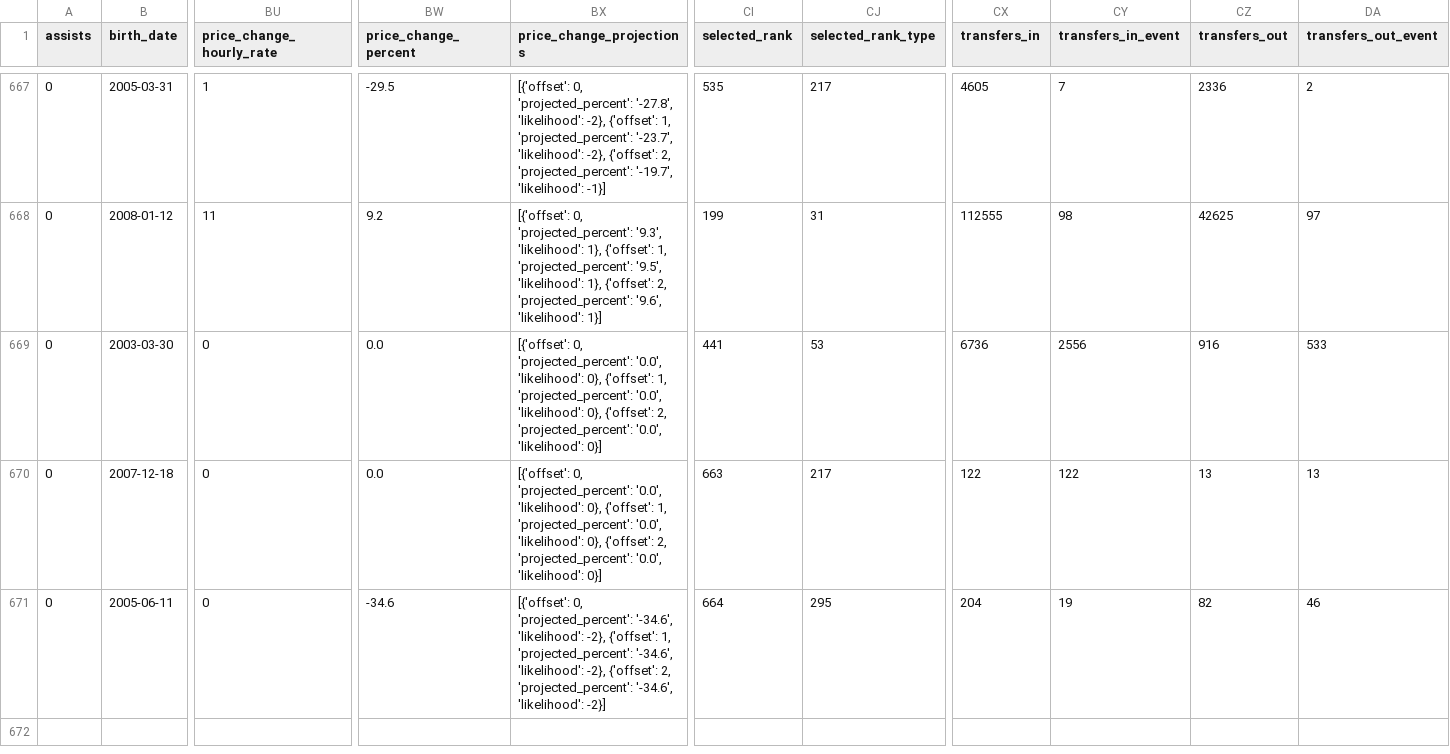
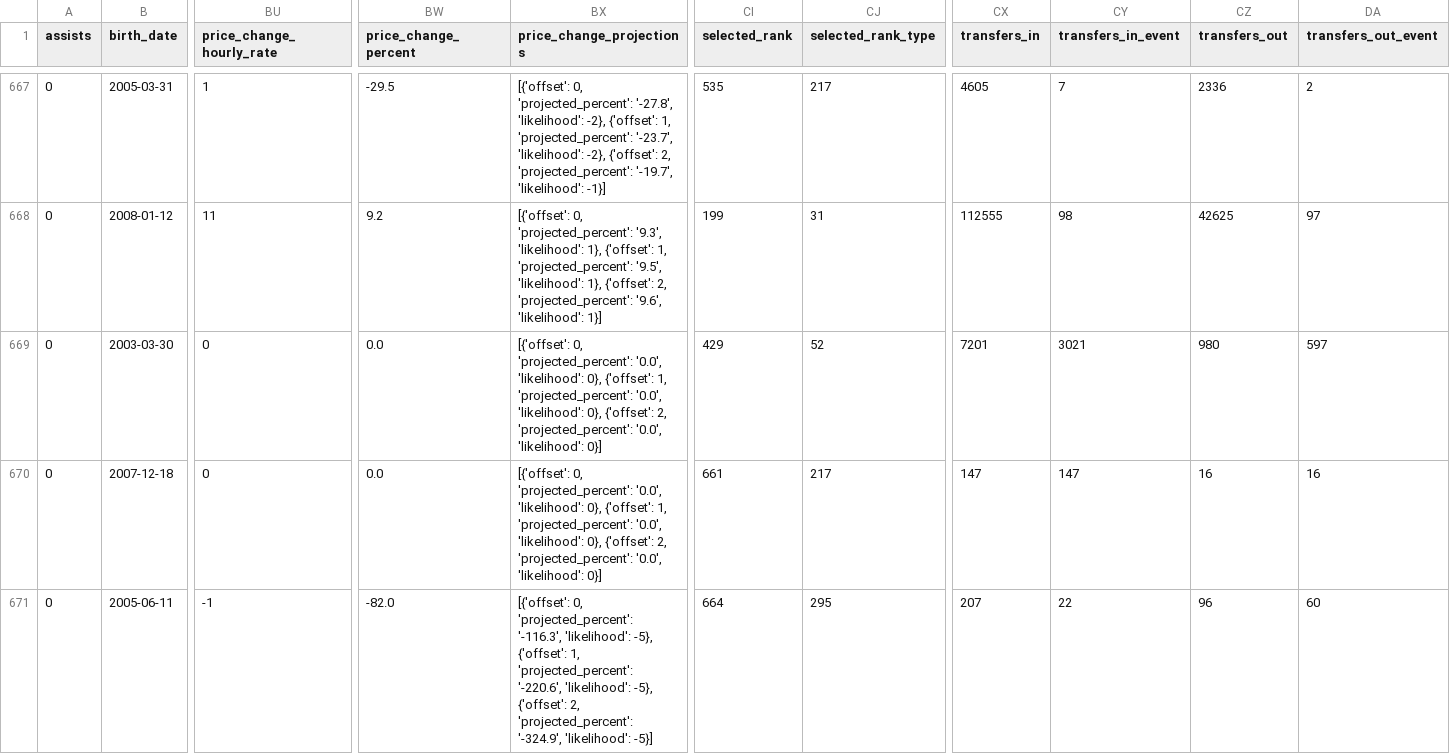
Before and after one commit to justinwaddy/schwaddy-fpl, a CSV file: data/players_raw_2026-27.csv, drawn as a sheet; only a part is shown, gaps mark what is left out; the diff names each change by its address in the sheet, - before the commit and + after, or states it on an @@ line.

```diff
--- a/data/players_raw_2026-27.csv
+++ b/data/players_raw_2026-27.csv
-CI669 (selected_rank): 441
+CI669 (selected_rank): 429
-CJ669 (selected_rank_type): 53
+CJ669 (selected_rank_type): 52
-CX669 (transfers_in): 6736
+CX669 (transfers_in): 7201
-CY669 (transfers_in_event): 2556
+CY669 (transfers_in_event): 3021
-CZ669 (transfers_out): 916
+CZ669 (transfers_out): 980
-DA669 (transfers_out_event): 533
+DA669 (transfers_out_event): 597
-CI670 (selected_rank): 663
+CI670 (selected_rank): 661
-CX670 (transfers_in): 122
+CX670 (transfers_in): 147
-CY670 (transfers_in_event): 122
+CY670 (transfers_in_event): 147
-CZ670 (transfers_out): 13
+CZ670 (transfers_out): 16
-DA670 (transfers_out_event): 13
+DA670 (transfers_out_event): 16
-BU671 (price_change_hourly_rate): 0
+BU671 (price_change_hourly_rate): -1
-BW671 (price_change_percent): -34.6
+BW671 (price_change_percent): -82.0
-BX671 (price_change_projections): …0, 'projected_percent': '-34.6', 'likelihood': -2}, {'offset': 1, 'projected_percent': '-34.6', 'likelihood': -2}, {'offset': 2, 'projected_percent': '-34.6', 'likelihood': -2}]
+BX671 (price_change_projections): …0, 'projected_percent': '-116.3', 'likelihood': -5}, {'offset': 1, 'projected_percent': '-220.6', 'likelihood': -5}, {'offset': 2, 'projected_percent': '-324.9', 'likelihood': -5}]
-CX671 (transfers_in): 204
+CX671 (transfers_in): 207
-CY671 (transfers_in_event): 19
+CY671 (transfers_in_event): 22
-CZ671 (transfers_out): 82
+CZ671 (transfers_out): 96
-DA671 (transfers_out_event): 46
+DA671 (transfers_out_event): 60
```
Also changed, not shown: data/gws_2026-27.csv, data/injuries_2026-27.csv, 14 other files.
